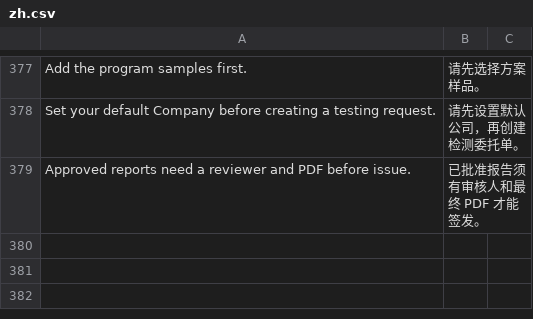
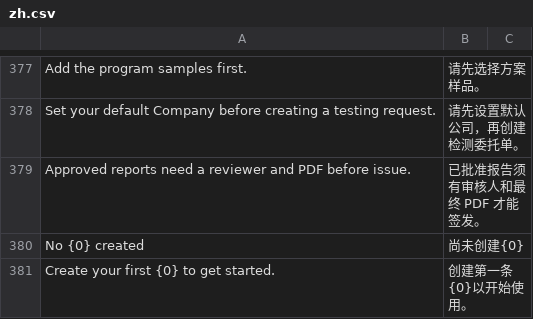
Before and after one commit to carlchanchina/reli-lims, a CSV file: reli_lims/translations/zh.csv, drawn as a sheet; only a part is shown, gaps mark what is left out; the diff names each change by its address in the sheet, - before the commit and + after, or states it on an @@ line.

Commit message:
fix: translate native empty lists and record visual acceptance

```diff
--- a/reli_lims/translations/zh.csv
+++ b/reli_lims/translations/zh.csv
+row 380: No {0} created | 尚未创建{0}
+row 381: Create your first {0} to get started. | 创建第一条{0}以开始使用。
```
Also changed, not shown: 1 other file.
